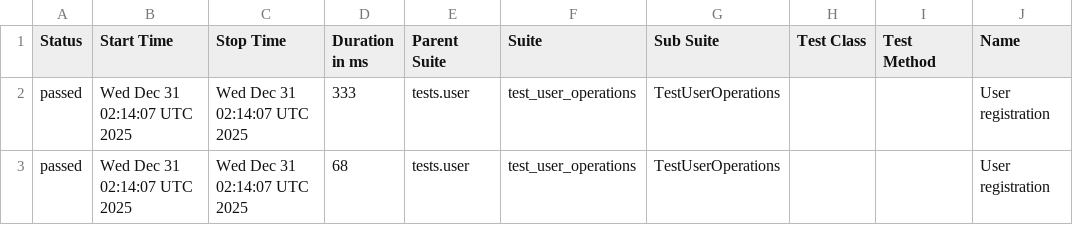
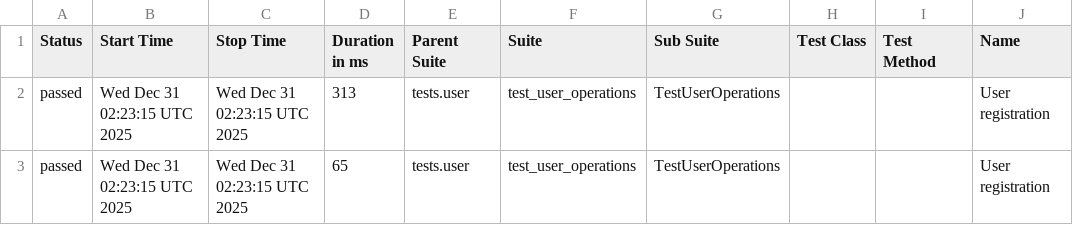
Before and after one commit to Valerii-Synenko/python-backend-tests, a CSV file: data/suites.csv, drawn as a sheet; only a part is shown; the diff names each change by its address in the sheet, - before the commit and + after, or states it on an @@ line.

```diff
--- a/data/suites.csv
+++ b/data/suites.csv
-B2:B3 (Start Time): Wed Dec 31 02:14:07 UTC 2025
+B2:B3 (Start Time): Wed Dec 31 02:23:15 UTC 2025
-C2:C3 (Stop Time): Wed Dec 31 02:14:07 UTC 2025
+C2:C3 (Stop Time): Wed Dec 31 02:23:15 UTC 2025
-D2 (Duration in ms): 333
+D2 (Duration in ms): 313
-D3 (Duration in ms): 68
+D3 (Duration in ms): 65
```
Also changed, not shown: 24 other files.
